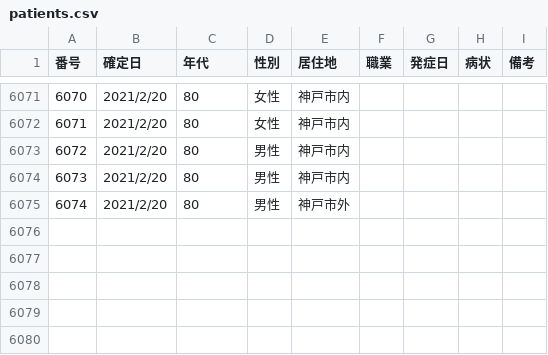
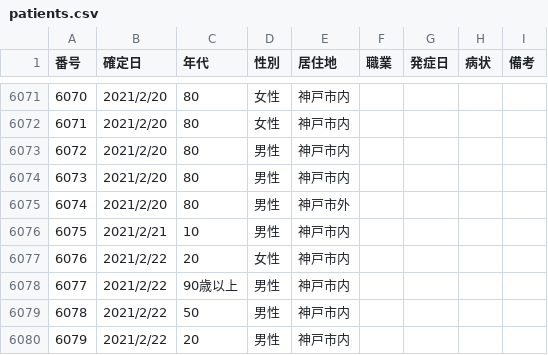
Before and after one commit to code4sabae/opendatagojp, a CSV file: csv/kobe-shi/patients.csv, drawn as a sheet; only a part is shown, gaps mark what is left out; the diff names each change by its address in the sheet, - before the commit and + after, or states it on an @@ line.

Commit message:
update data

```diff
--- a/csv/kobe-shi/patients.csv
+++ b/csv/kobe-shi/patients.csv
+row 6076: 6075 | 2021/2/21 | 10 | 男性 | 神戸市内
+row 6077: 6076 | 2021/2/22 | 20 | 女性 | 神戸市内
+row 6078: 6077 | 2021/2/22 | 90歳以上 | 男性 | 神戸市内
+row 6079: 6078 | 2021/2/22 | 50 | 男性 | 神戸市内
+row 6080: 6079 | 2021/2/22 | 20 | 男性 | 神戸市内
```
Also changed, not shown: csv/fukui-ken/call-center-cases.csv, csv/fukui-ken/hospitalization-cases.csv, 2 other files.
